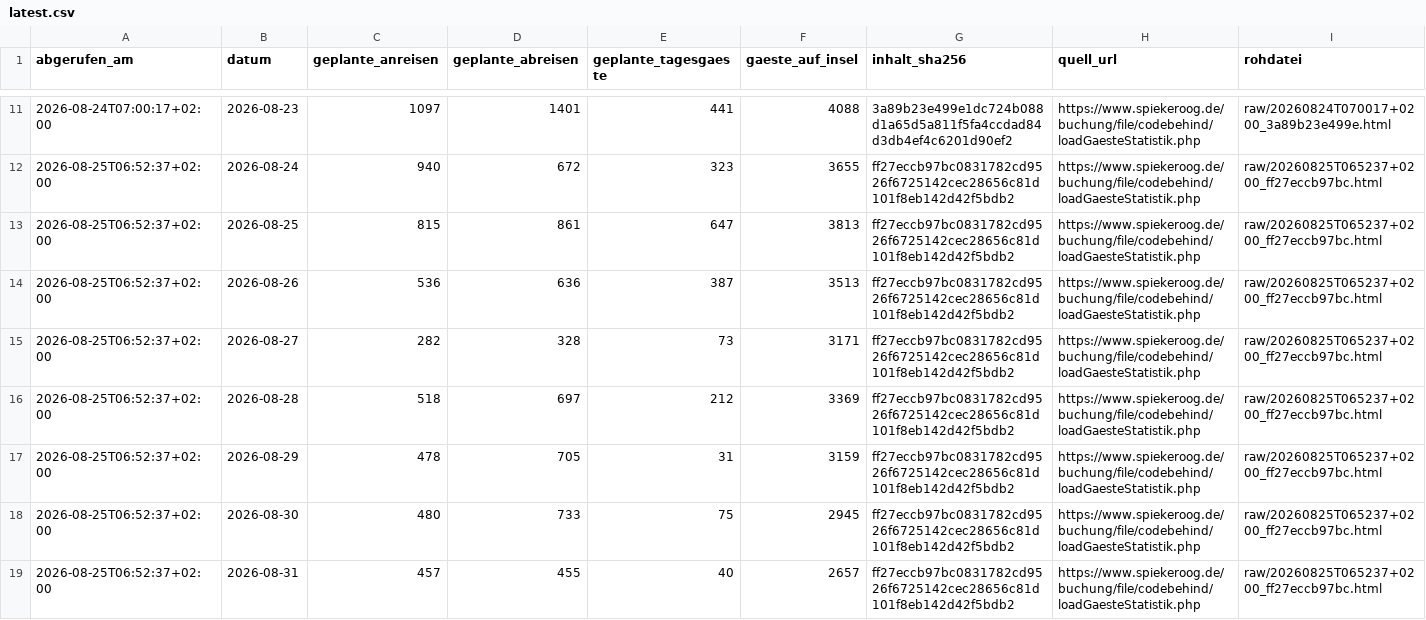
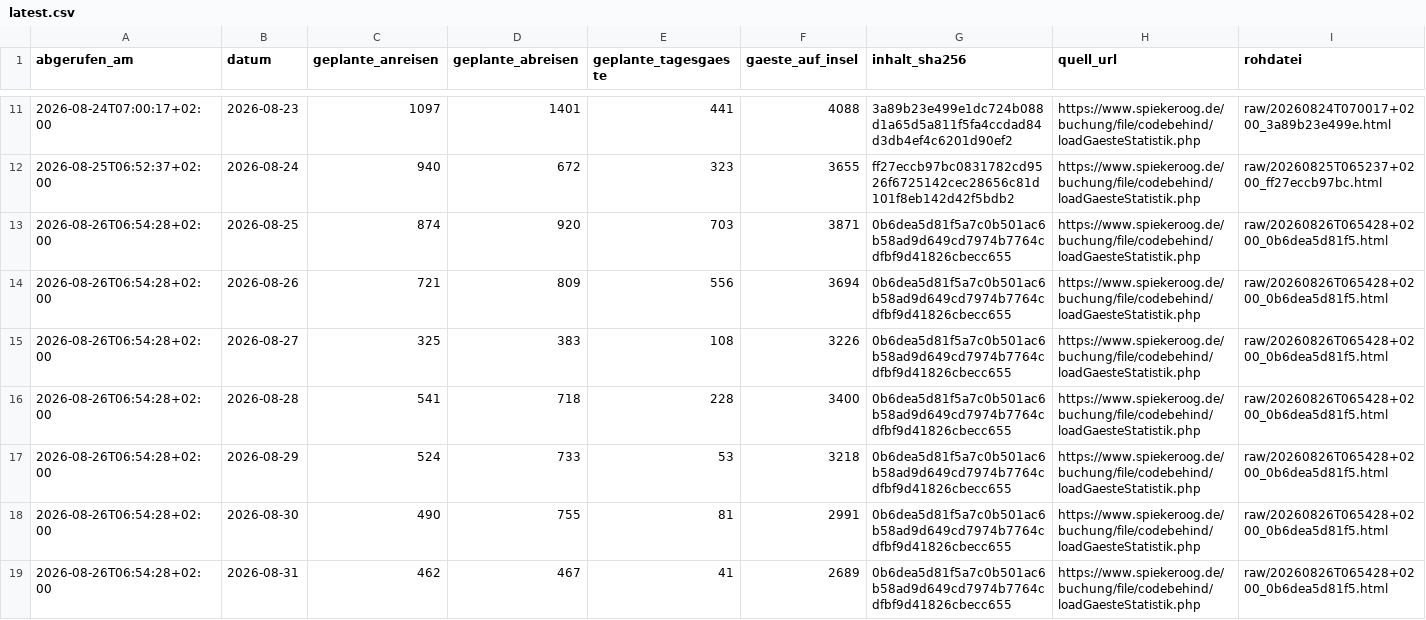
Before and after one commit to lleisner/spiekeroog-gaeste-archiv, a CSV file: archive/latest.csv, drawn as a sheet; only a part is shown, gaps mark what is left out; the diff covers the shown part only.

```diff
--- a/archive/latest.csv
+++ b/archive/latest.csv
@@ -12,8 +12,8 @@ abgerufen_am,datum,geplante_anreisen,geplante_abreisen,geplante_tagesgaeste,gaes
 2026-08-25T06:52:37+02:00,2026-08-24,940,672,323,3655,ff27eccb97bc0831782cd9526f6725142cec28656c81d101f8eb142d42f5bdb2,https://www.spiekeroog.de/buchung/file/codebehind/loadGaesteStatistik.php,raw/20260825T065237+0200_ff27eccb97bc.html
-2026-08-25T06:52:37+02:00,2026-08-25,815,861,647,3813,ff27eccb97bc0831782cd9526f6725142cec28656c81d101f8eb142d42f5bdb2,https://www.spiekeroog.de/buchung/file/codebehind/loadGaesteStatistik.php,raw/20260825T065237+0200_ff27eccb97bc.html
-2026-08-25T06:52:37+02:00,2026-08-26,536,636,387,3513,ff27eccb97bc0831782cd9526f6725142cec28656c81d101f8eb142d42f5bdb2,https://www.spiekeroog.de/buchung/file/codebehind/loadGaesteStatistik.php,raw/20260825T065237+0200_ff27eccb97bc.html
-2026-08-25T06:52:37+02:00,2026-08-27,282,328,73,3171,ff27eccb97bc0831782cd9526f6725142cec28656c81d101f8eb142d42f5bdb2,https://www.spiekeroog.de/buchung/file/codebehind/loadGaesteStatistik.php,raw/20260825T065237+0200_ff27eccb97bc.html
-2026-08-25T06:52:37+02:00,2026-08-28,518,697,212,3369,ff27eccb97bc0831782cd9526f6725142cec28656c81d101f8eb142d42f5bdb2,https://www.spiekeroog.de/buchung/file/codebehind/loadGaesteStatistik.php,raw/20260825T065237+0200_ff27eccb97bc.html
-2026-08-25T06:52:37+02:00,2026-08-29,478,705,31,3159,ff27eccb97bc0831782cd9526f6725142cec28656c81d101f8eb142d42f5bdb2,https://www.spiekeroog.de/buchung/file/codebehind/loadGaesteStatistik.php,raw/20260825T065237+0200_ff27eccb97bc.html
-2026-08-25T06:52:37+02:00,2026-08-30,480,733,75,2945,ff27eccb97bc0831782cd9526f6725142cec28656c81d101f8eb142d42f5bdb2,https://www.spiekeroog.de/buchung/file/codebehind/loadGaesteStatistik.php,raw/20260825T065237+0200_ff27eccb97bc.html
-2026-08-25T06:52:37+02:00,2026-08-31,457,455,40,2657,ff27eccb97bc0831782cd9526f6725142cec28656c81d101f8eb142d42f5bdb2,https://www.spiekeroog.de/buchung/file/codebehind/loadGaesteStatistik.php,raw/20260825T065237+0200_ff27eccb97bc.html
+2026-08-26T06:54:28+02:00,2026-08-25,874,920,703,3871,0b6dea5d81f5a7c0b501ac6b58ad9d649cd7974b7764cdfbf9d41826cbecc655,https://www.spiekeroog.de/buchung/file/codebehind/loadGaesteStatistik.php,raw/20260826T065428+0200_0b6dea5d81f5.html
+2026-08-26T06:54:28+02:00,2026-08-26,721,809,556,3694,0b6dea5d81f5a7c0b501ac6b58ad9d649cd7974b7764cdfbf9d41826cbecc655,https://www.spiekeroog.de/buchung/file/codebehind/loadGaesteStatistik.php,raw/20260826T065428+0200_0b6dea5d81f5.html
+2026-08-26T06:54:28+02:00,2026-08-27,325,383,108,3226,0b6dea5d81f5a7c0b501ac6b58ad9d649cd7974b7764cdfbf9d41826cbecc655,https://www.spiekeroog.de/buchung/file/codebehind/loadGaesteStatistik.php,raw/20260826T065428+0200_0b6dea5d81f5.html
+2026-08-26T06:54:28+02:00,2026-08-28,541,718,228,3400,0b6dea5d81f5a7c0b501ac6b58ad9d649cd7974b7764cdfbf9d41826cbecc655,https://www.spiekeroog.de/buchung/file/codebehind/loadGaesteStatistik.php,raw/20260826T065428+0200_0b6dea5d81f5.html
+2026-08-26T06:54:28+02:00,2026-08-29,524,733,53,3218,0b6dea5d81f5a7c0b501ac6b58ad9d649cd7974b7764cdfbf9d41826cbecc655,https://www.spiekeroog.de/buchung/file/codebehind/loadGaesteStatistik.php,raw/20260826T065428+0200_0b6dea5d81f5.html
+2026-08-26T06:54:28+02:00,2026-08-30,490,755,81,2991,0b6dea5d81f5a7c0b501ac6b58ad9d649cd7974b7764cdfbf9d41826cbecc655,https://www.spiekeroog.de/buchung/file/codebehind/loadGaesteStatistik.php,raw/20260826T065428+0200_0b6dea5d81f5.html
+2026-08-26T06:54:28+02:00,2026-08-31,462,467,41,2689,0b6dea5d81f5a7c0b501ac6b58ad9d649cd7974b7764cdfbf9d41826cbecc655,https://www.spiekeroog.de/buchung/file/codebehind/loadGaesteStatistik.php,raw/20260826T065428+0200_0b6dea5d81f5.html
```
Also changed, not shown: 1 added row and 7 edited cells elsewhere in this file, archive/gaestestatistik.csv, archive/snapshots.csv, 1 other file.
